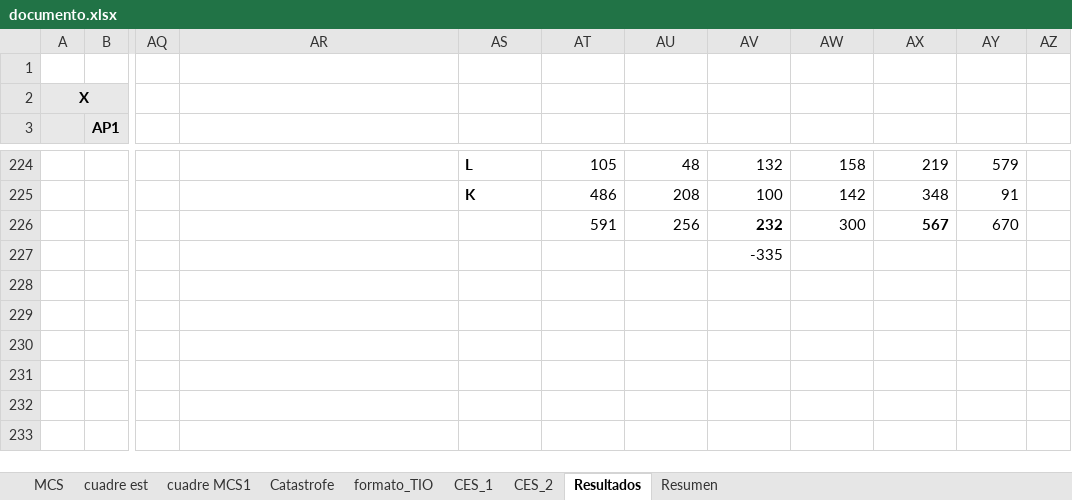
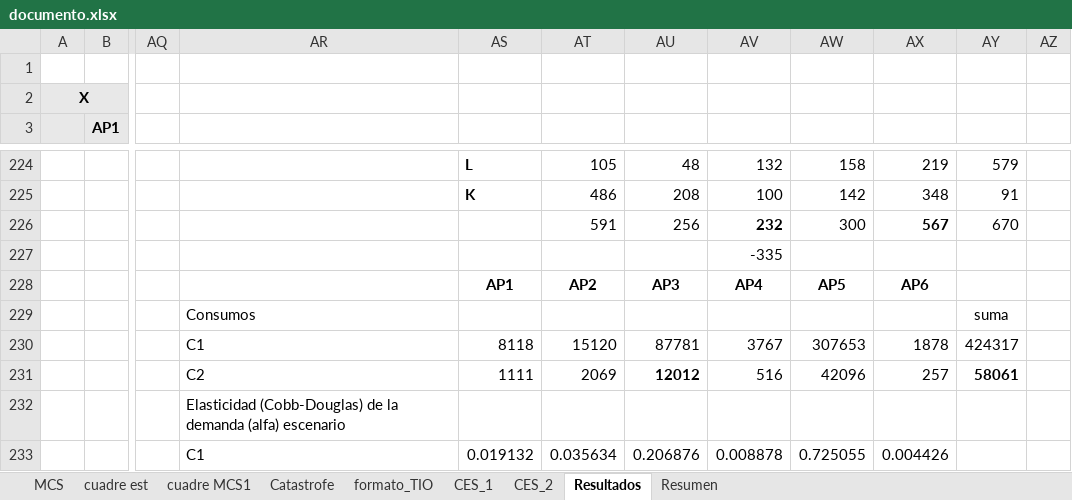
Before and after one commit to labotecta/MEGA, an Excel workbook: Excel/documento.xlsx, sheet Resultados, drawn as a sheet; only a part is shown, gaps mark what is left out; values as stored, in another font and other column widths than the file's, no borders; charts and pictures not drawn; the diff covers the shown part only; the diff names each change by its address in the sheet, - before the commit and + after, or states it on an @@ line.

```diff
--- a/Excel/documento.xlsx (sheet Resultados)
+++ b/Excel/documento.xlsx (sheet Resultados)
-AS228: (empty)
+AS228: AP1
-AT228: (empty)
+AT228: AP2
-AU228: (empty)
+AU228: AP3
-AV228: (empty)
+AV228: AP4
-AW228: (empty)
+AW228: AP5
-AX228: (empty)
+AX228: AP6
-AR229: (empty)
+AR229: Consumos
-AY229: (empty)
+AY229: suma
-AR230: (empty)
+AR230: C1
-AS230: (empty)
+AS230: 8118
-AT230: (empty)
+AT230: 15120
-AU230: (empty)
+AU230: 87781
-AV230: (empty)
+AV230: 3767
-AW230: (empty)
+AW230: 307653
-AX230: (empty)
+AX230: 1878
-AY230: (empty)
+AY230: 424317
-AR231: (empty)
+AR231: C2
-AS231: (empty)
+AS231: 1111
-AT231: (empty)
+AT231: 2069
-AU231: (empty)
+AU231: 12012
-AV231: (empty)
+AV231: 516
-AW231: (empty)
+AW231: 42096
-AX231: (empty)
+AX231: 257
-AY231: (empty)
+AY231: 58061
-AR232: (empty)
+AR232: Elasticidad (Cobb-Douglas) de la demanda (alfa) escenario
-AR233: (empty)
+AR233: C1
-AS233: (empty)
+AS233: 0.019132
-AT233: (empty)
+AT233: 0.035634
-AU233: (empty)
+AU233: 0.206876
-AV233: (empty)
+AV233: 0.008878
-AW233: (empty)
+AW233: 0.725055
-AX233: (empty)
+AX233: 0.004426
```
Also changed, not shown: 1 added row, 1 removed row and 31 edited cells elsewhere in this sheet, sheet Resumen.
